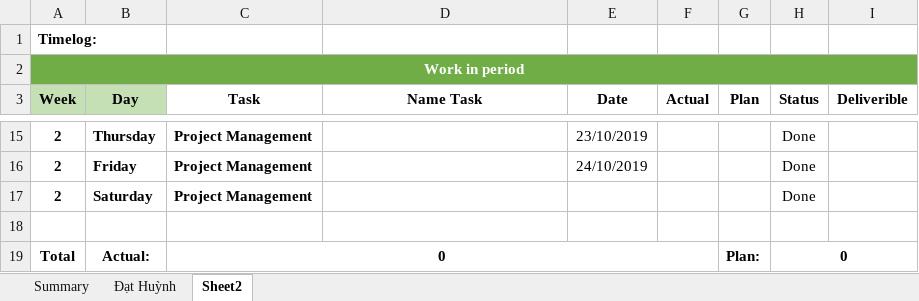
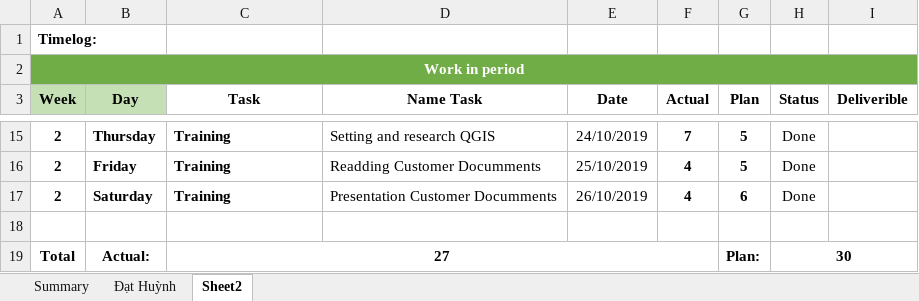
Before and after one commit to DamianHuynh/Capstone-Project, an Excel workbook: Private/Minh/4. Timelog/PM_TimeLog.xlsx, sheet Sheet2, drawn as a sheet; only a part is shown, gaps mark what is left out; values as stored, in another font and other column widths than the file's, no borders; the diff covers the shown part only; the diff names each change by its address in the sheet, - before the commit and + after, or states it on an @@ line.

```diff
--- a/Private/Minh/4. Timelog/PM_TimeLog.xlsx (sheet Sheet2)
+++ b/Private/Minh/4. Timelog/PM_TimeLog.xlsx (sheet Sheet2)
-C15:C17 (Task): Project Management
+C15:C17 (Task): Training
-D15 (Name Task): (empty)
+D15 (Name Task): Setting and research QGIS
-E15 (Date): 23/10/2019
+E15 (Date): 24/10/2019
-F15 (Actual): (empty)
+F15 (Actual): 7
-G15:G16 (Plan): (empty)
+G15:G16 (Plan): 5
-D16 (Name Task): (empty)
+D16 (Name Task): Readding Customer Documments
-E16 (Date): 24/10/2019
+E16 (Date): 25/10/2019
-F16:F17 (Actual): (empty)
+F16:F17 (Actual): 4
-D17 (Name Task): (empty)
+D17 (Name Task): Presentation Customer Documments
-E17 (Date): (empty)
+E17 (Date): 26/10/2019
-G17 (Plan): (empty)
+G17 (Plan): 6
-C19 (Task): 0
+C19 (Task): 27
-H19 (Status): 0
+H19 (Status): 30
```
Also changed, not shown: 39 edited cells elsewhere in this sheet.
